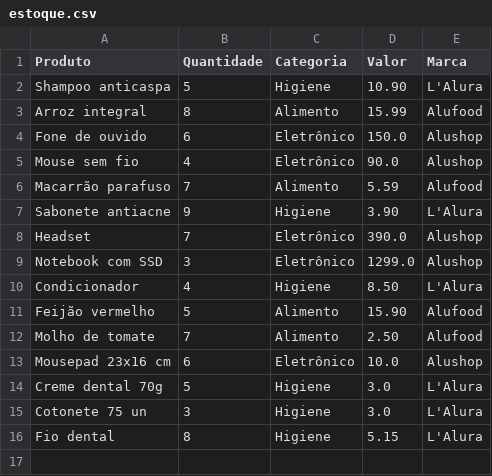
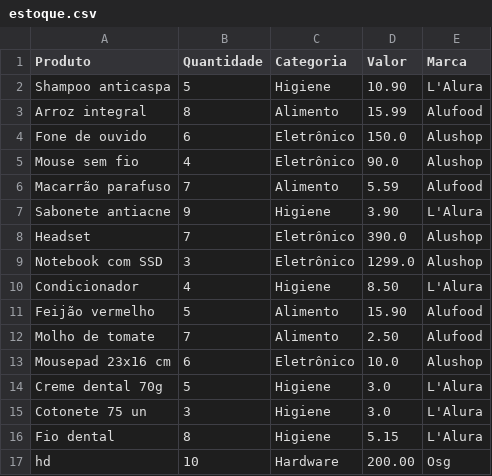
Before and after one commit to degasperiosvaldo/estoque, a CSV file: estoque.csv, drawn as a sheet; the diff names each change by its address in the sheet, - before the commit and + after, or states it on an @@ line.

Commit message:
Update estoque.csv

```diff
--- a/estoque.csv
+++ b/estoque.csv
+row 17: hd | 10 | Hardware | 200.00 | Osg
```
